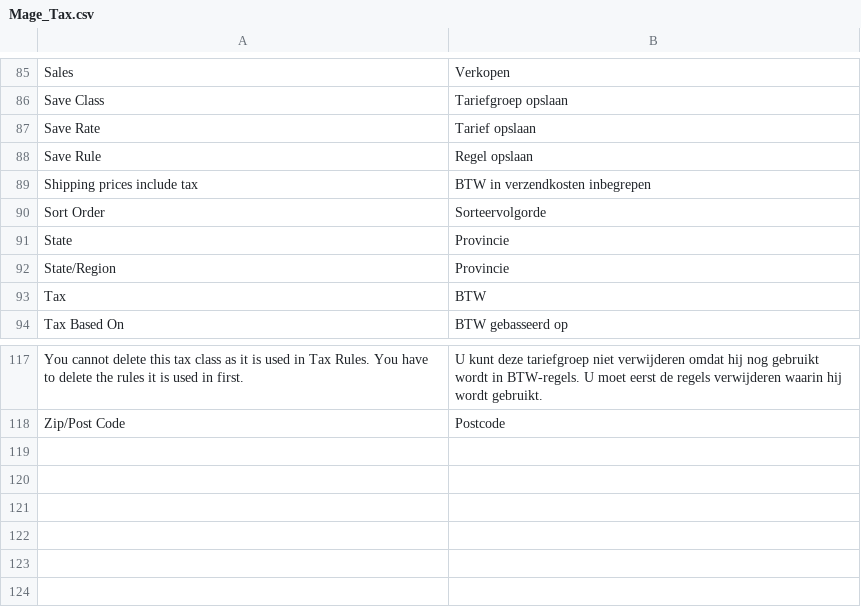
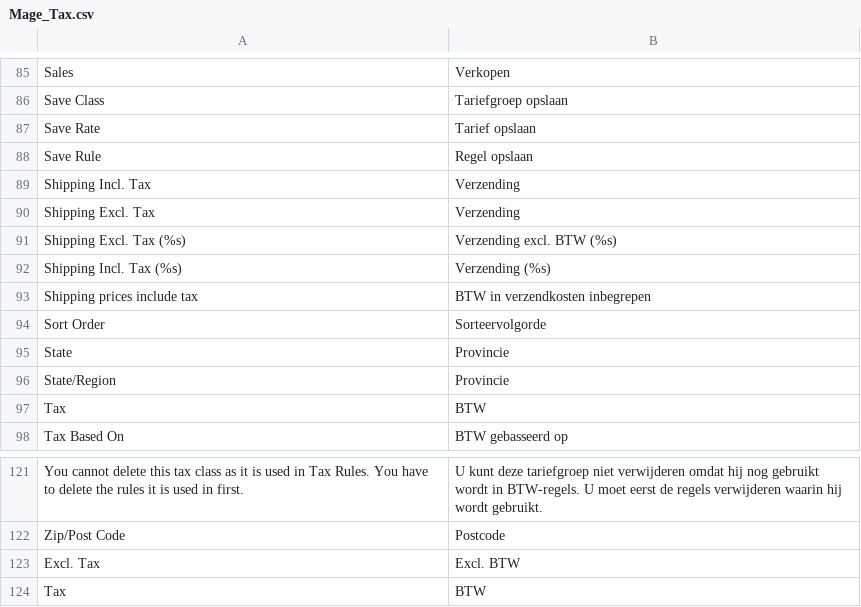
Before and after one commit to sunsnow/thebis_20120419, a CSV file: app/locale/nl_NL/Mage_Tax.csv, drawn as a sheet; only a part is shown, gaps mark what is left out; the diff names each change by its address in the sheet, - before the commit and + after, or states it on an @@ line.

Commit message:
oplossen verzend issue en vertaling onestepcheckout

```diff
--- a/app/locale/nl_NL/Mage_Tax.csv
+++ b/app/locale/nl_NL/Mage_Tax.csv
+row 89: Shipping Incl. Tax | Verzending
+row 90: Shipping Excl. Tax | Verzending
+row 91: Shipping Excl. Tax (%s) | Verzending excl. BTW (%s)
+row 92: Shipping Incl. Tax (%s) | Verzending (%s)
+row 123: Excl. Tax | Excl. BTW
+row 124: Tax | BTW
```
Also changed, not shown: app/locale/nl_NL/Magestore_Onestepcheckout.csv, 2 other files.
